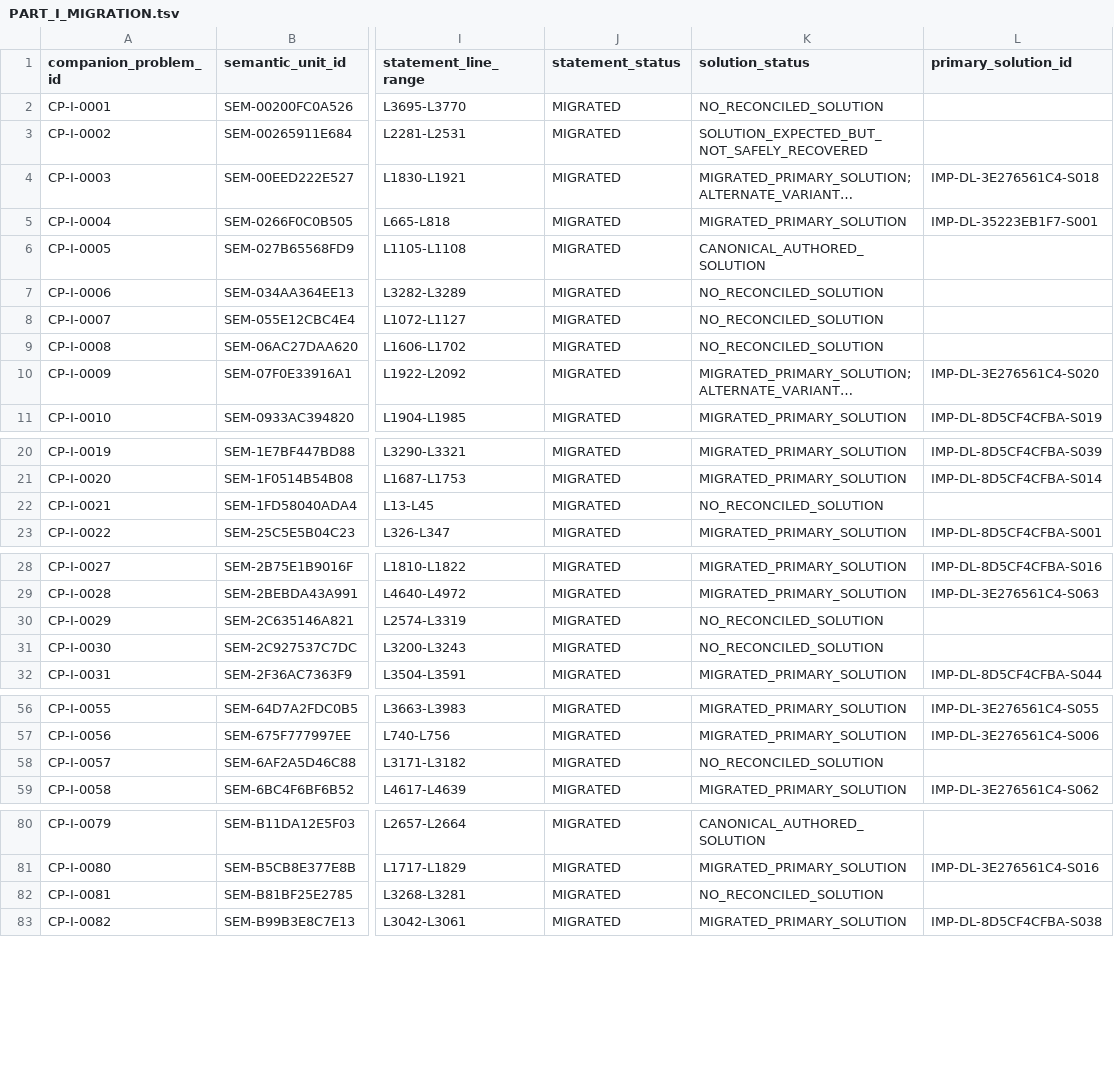
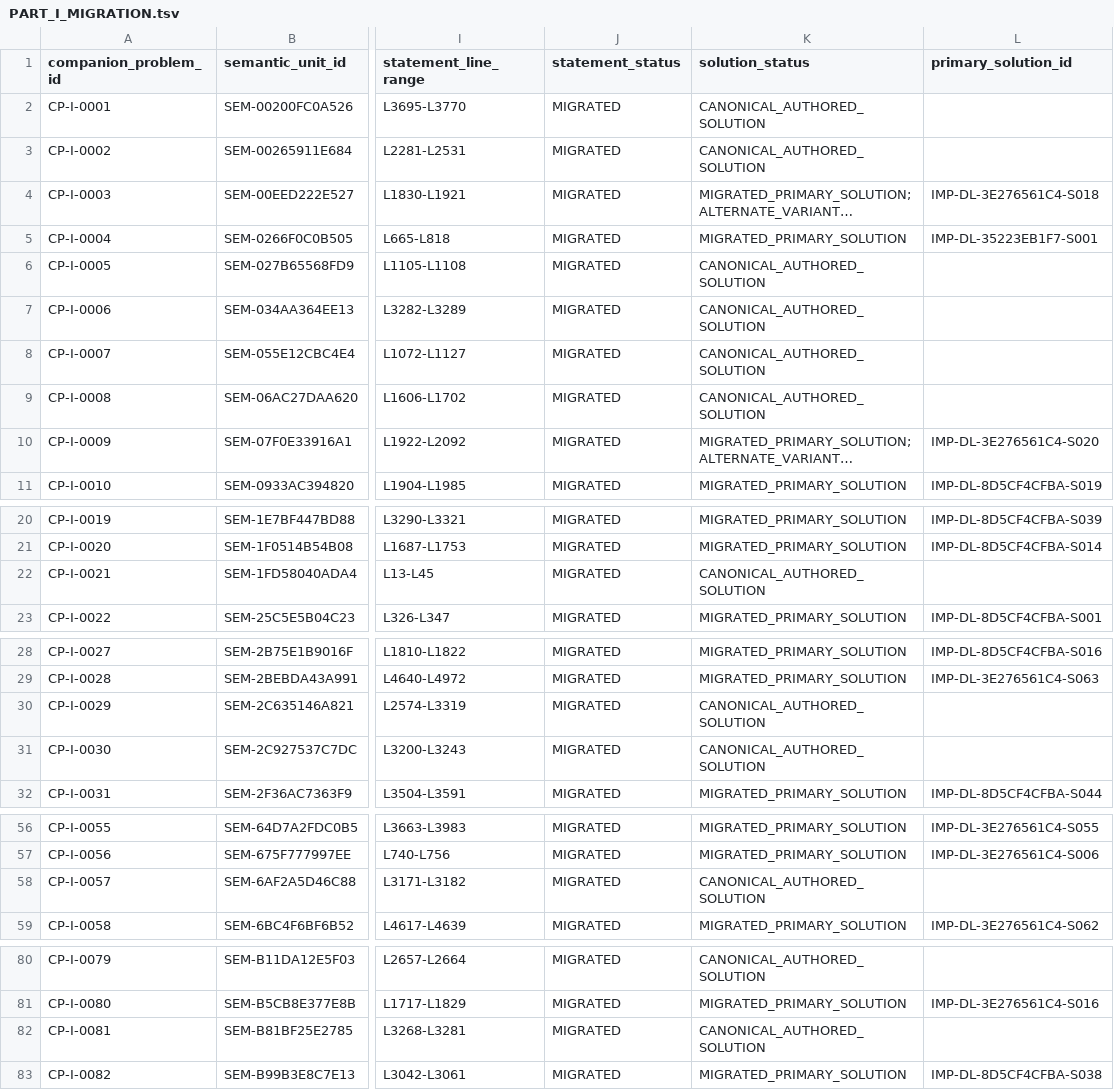
Before and after one commit to expert10000/math, a TSV file: books/companion_problems_solutions/metadata/PART_I_MIGRATION.tsv, drawn as a sheet; only a part is shown, gaps mark what is left out; long unchanged cells end in …; the diff covers the shown part only; the diff names each change by its address in the sheet, - before the commit and + after, or states it on an @@ line.

Commit message:
companion: finalize Part I editorial normalization

```diff
--- a/books/companion_problems_solutions/metadata/PART_I_MIGRATION.tsv
+++ b/books/companion_problems_solutions/metadata/PART_I_MIGRATION.tsv
-K2 (solution_status): NO_RECONCILED_SOLUTION
+K2 (solution_status): CANONICAL_AUTHORED_SOLUTION
-K3 (solution_status): SOLUTION_EXPECTED_BUT_NOT_SAFELY_RECOVERED
+K3 (solution_status): CANONICAL_AUTHORED_SOLUTION
-K7:K9 (solution_status): NO_RECONCILED_SOLUTION
+K7:K9 (solution_status): CANONICAL_AUTHORED_SOLUTION
-K22 (solution_status): NO_RECONCILED_SOLUTION
+K22 (solution_status): CANONICAL_AUTHORED_SOLUTION
-K30:K31 (solution_status): NO_RECONCILED_SOLUTION
+K30:K31 (solution_status): CANONICAL_AUTHORED_SOLUTION
-K58 (solution_status): NO_RECONCILED_SOLUTION
+K58 (solution_status): CANONICAL_AUTHORED_SOLUTION
-K82 (solution_status): NO_RECONCILED_SOLUTION
+K82 (solution_status): CANONICAL_AUTHORED_SOLUTION
```
Also changed, not shown: 1 edited cell elsewhere in this file, 1 other file.
